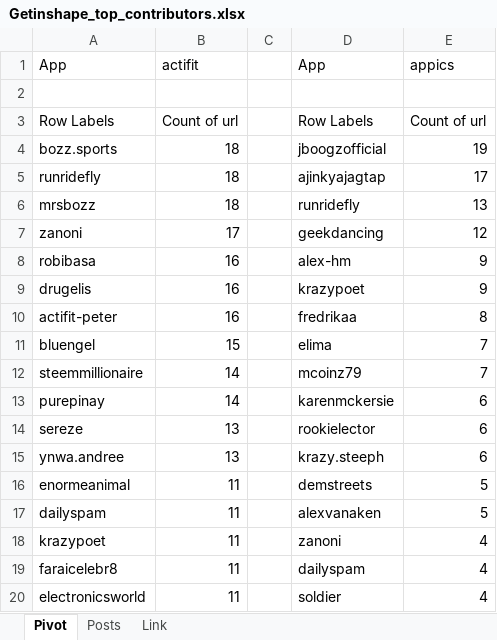
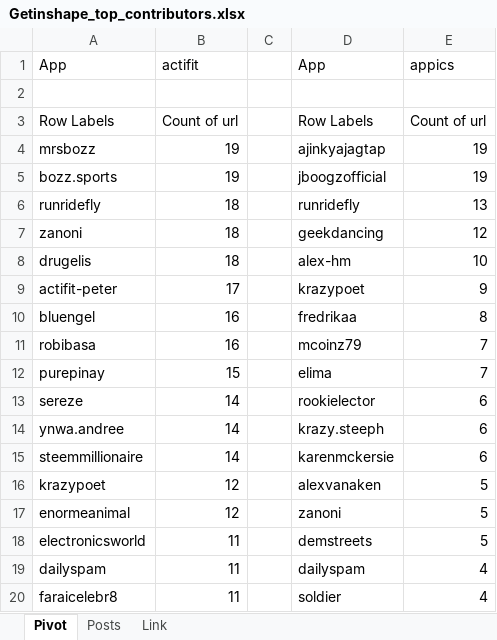
Before and after one commit to stats-generator/Actifit, an Excel workbook: Getinshape_top_contributors.xlsx, sheet Pivot, drawn as a sheet; only a part is shown; values as stored, in another font and other column widths than the file's, no borders; removed rows and columns are numbered as before the commit, all else as after; the diff covers the shown part only; the diff names each change by its address in the sheet, - before the commit and + after, or states it on an @@ line.

Commit message:
Add files via upload

```diff
--- a/Getinshape_top_contributors.xlsx (sheet Pivot)
+++ b/Getinshape_top_contributors.xlsx (sheet Pivot)
+row 4: mrsbozz | 19 |  | ajinkyajagtap | 19
-B5: 18
+B5: 19
-D6: ajinkyajagtap
+D6: runridefly
-E6: 17
+E6: 13
-row 6: mrsbozz | 18 |  | runridefly | 13
-B7: 17
+B7: 18
-row 8: robibasa | 16 |  | alex-hm | 9
-B8: 16
+B8: 18
-D8: krazypoet
+D8: alex-hm
-E8: 9
+E8: 10
-B9: 16
+B9: 17
-D9: fredrikaa
+D9: krazypoet
-E9: 8
+E9: 9
-B10: 15
+B10: 16
-D10: elima
+D10: fredrikaa
-E10: 7
+E10: 8
-A11: steemmillionaire
+A11: robibasa
-B11: 14
+B11: 16
-B12: 14
+B12: 15
-D12: karenmckersie
+D12: elima
-E12: 6
+E12: 7
-B13:B14: 13
+B13:B14: 14
+row 15: steemmillionaire | 14 |  | karenmckersie | 6
+row 16: krazypoet | 12 |  | alexvanaken | 5
-B17: 11
+B17: 12
-D17: demstreets
+D17: zanoni
+row 18: electronicsworld | 11 |  | demstreets | 5
-D19: alexvanaken
+D19: dailyspam
-E19: 5
+E19: 4
-row 18: krazypoet | 11 |  | zanoni | 4
-D20: dailyspam
+D20: soldier
-row 20: electronicsworld | 11 |  | soldier | 4
```
Also changed, not shown: 16 added rows, 14 removed rows and 52 edited cells elsewhere in this sheet, sheet Posts.
